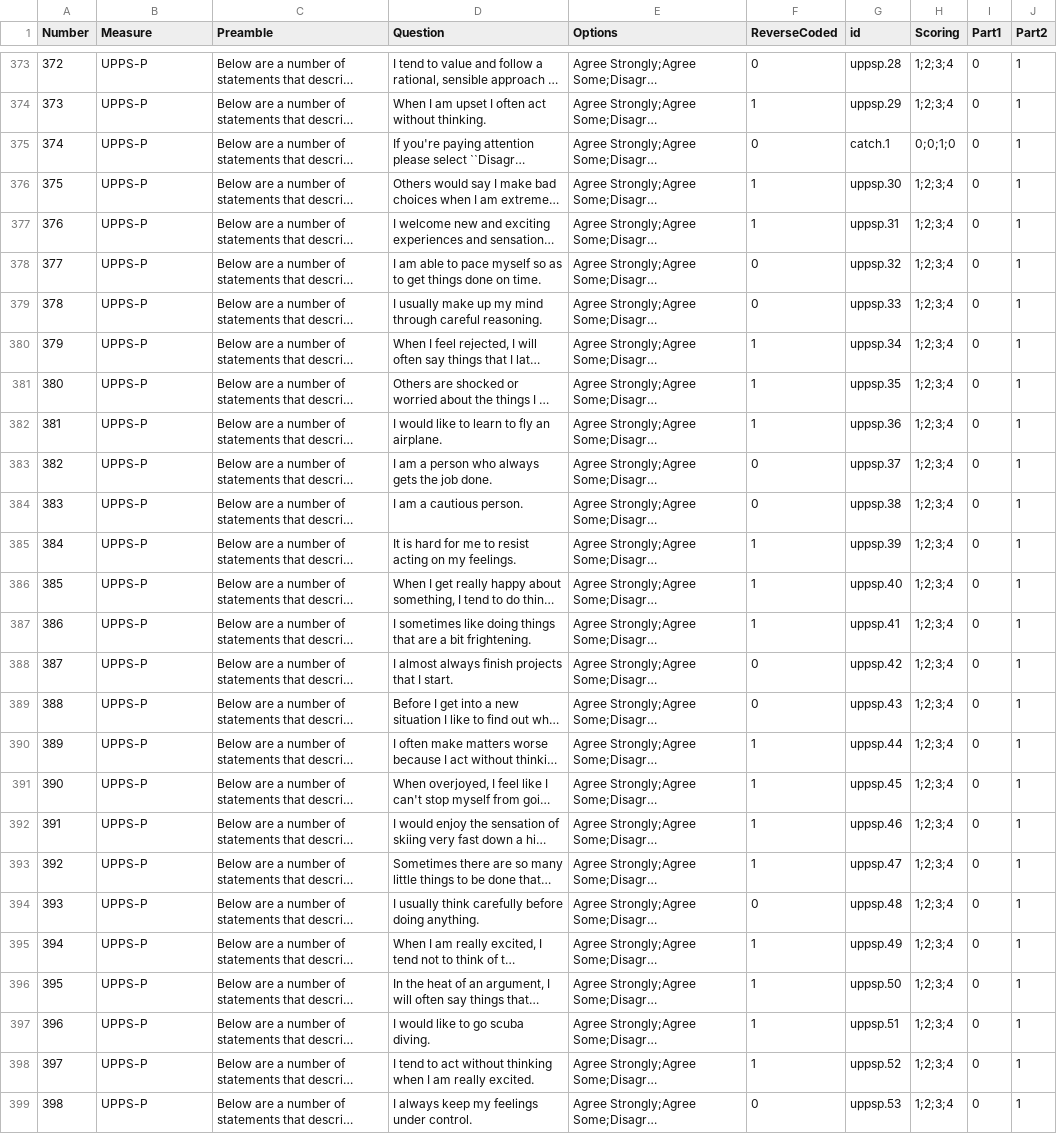
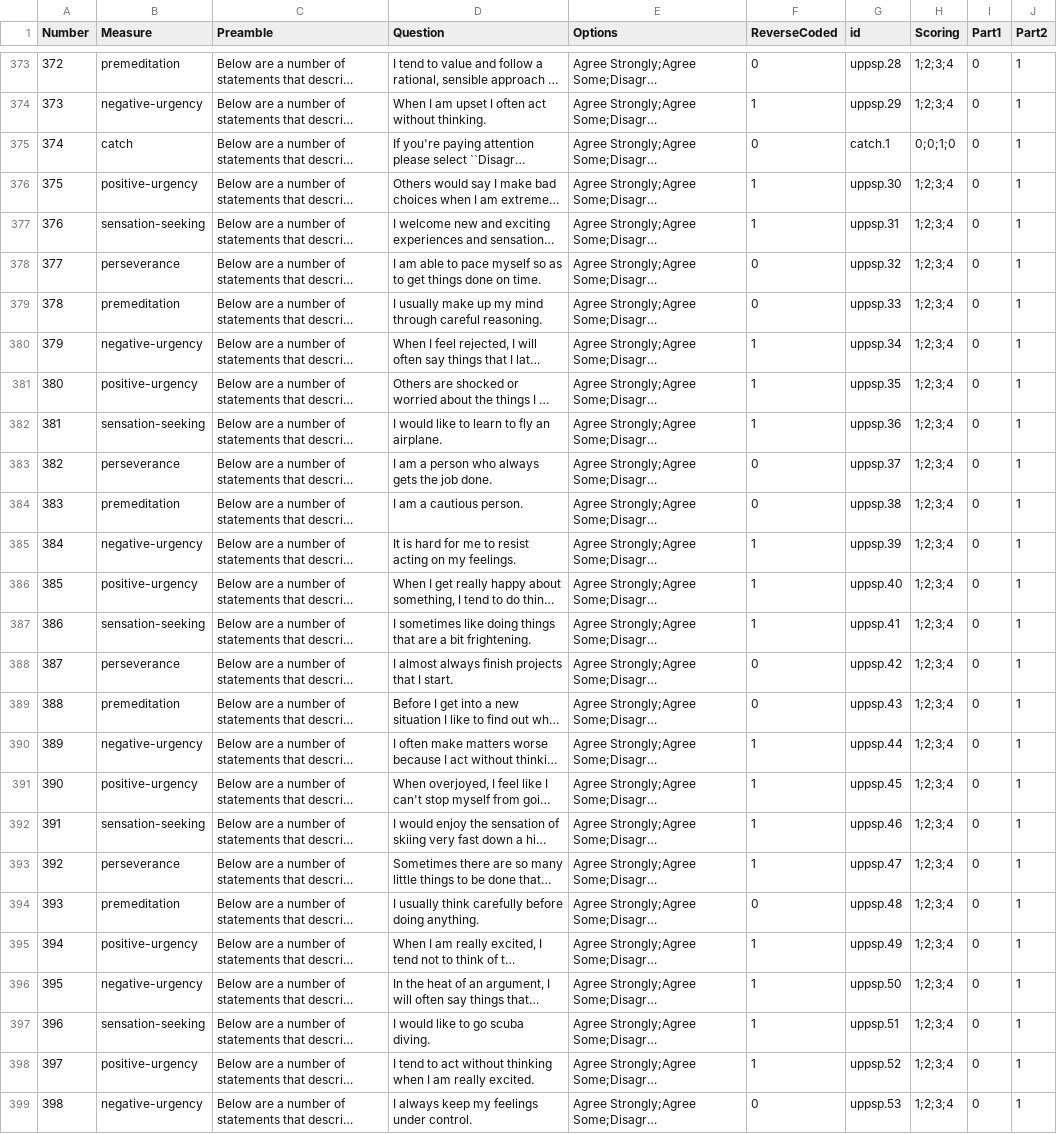
Before and after one commit to RationalityEnhancementGroup/planning-depth-differences, a CSV file: data/inputs/questionnaire_files/questionnaires_info.csv, drawn as a sheet; only a part is shown, gaps mark what is left out; long unchanged cells end in …; the diff covers the shown part only; the diff names each change by its address in the sheet, - before the commit and + after, or states it on an @@ line.

```diff
--- a/data/inputs/questionnaire_files/questionnaires_info.csv
+++ b/data/inputs/questionnaire_files/questionnaires_info.csv
-B373 (Measure): UPPS-P
+B373 (Measure): premeditation
-B374 (Measure): UPPS-P
+B374 (Measure): negative-urgency
-B375 (Measure): UPPS-P
+B375 (Measure): catch
-B376 (Measure): UPPS-P
+B376 (Measure): positive-urgency
-B377 (Measure): UPPS-P
+B377 (Measure): sensation-seeking
-B378 (Measure): UPPS-P
+B378 (Measure): perseverance
-B379 (Measure): UPPS-P
+B379 (Measure): premeditation
-B380 (Measure): UPPS-P
+B380 (Measure): negative-urgency
-B381 (Measure): UPPS-P
+B381 (Measure): positive-urgency
-B382 (Measure): UPPS-P
+B382 (Measure): sensation-seeking
-B383 (Measure): UPPS-P
+B383 (Measure): perseverance
-B384 (Measure): UPPS-P
+B384 (Measure): premeditation
-B385 (Measure): UPPS-P
+B385 (Measure): negative-urgency
-B386 (Measure): UPPS-P
+B386 (Measure): positive-urgency
-B387 (Measure): UPPS-P
+B387 (Measure): sensation-seeking
-B388 (Measure): UPPS-P
+B388 (Measure): perseverance
-B389 (Measure): UPPS-P
+B389 (Measure): premeditation
-B390 (Measure): UPPS-P
+B390 (Measure): negative-urgency
-B391 (Measure): UPPS-P
+B391 (Measure): positive-urgency
-B392 (Measure): UPPS-P
+B392 (Measure): sensation-seeking
-B393 (Measure): UPPS-P
+B393 (Measure): perseverance
-B394 (Measure): UPPS-P
+B394 (Measure): premeditation
-B395 (Measure): UPPS-P
+B395 (Measure): positive-urgency
-B396 (Measure): UPPS-P
+B396 (Measure): negative-urgency
-B397 (Measure): UPPS-P
+B397 (Measure): sensation-seeking
-B398 (Measure): UPPS-P
+B398 (Measure): positive-urgency
-B399 (Measure): UPPS-P
+B399 (Measure): negative-urgency
```
Also changed, not shown: 33 edited cells elsewhere in this file.
